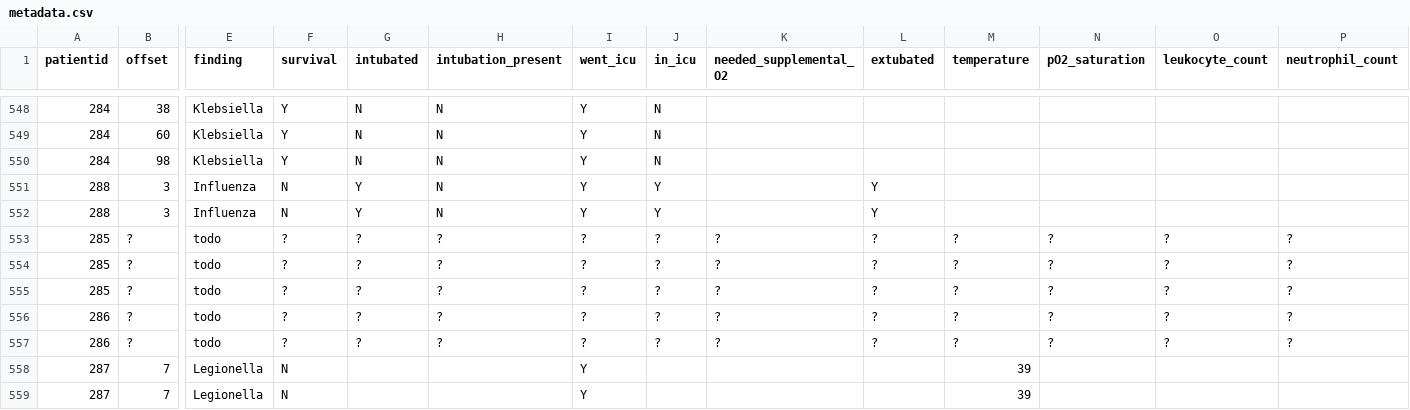
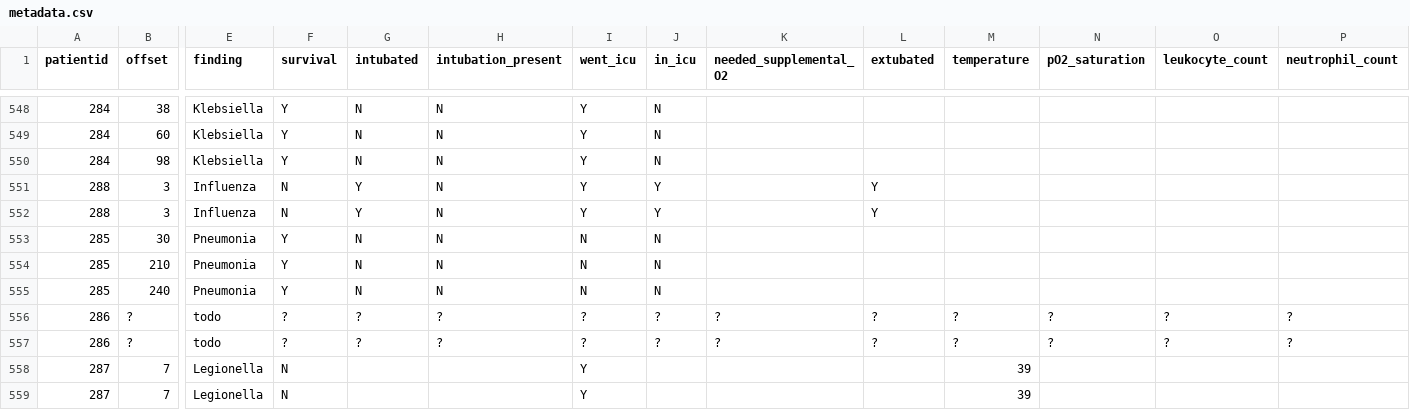
Before and after one commit to ieee8023/covid-chestxray-dataset, a CSV file: metadata.csv, drawn as a sheet; only a part is shown, gaps mark what is left out; the diff covers the shown part only; the diff names each change by its address in the sheet, - before the commit and + after, or states it on an @@ line.

Commit message:
update https://www.eurorad.org/case/10483

```diff
--- a/metadata.csv
+++ b/metadata.csv
-B553 (offset): ?
+B553 (offset): 30
-E553:E555 (finding): todo
+E553:E555 (finding): Pneumonia
-F553:F555 (survival): ?
+F553:F555 (survival): Y
-G553:G555 (intubated): ?
+G553:G555 (intubated): N
-H553:H555 (intubation_present): ?
+H553:H555 (intubation_present): N
-I553:I555 (went_icu): ?
+I553:I555 (went_icu): N
-J553:J555 (in_icu): ?
+J553:J555 (in_icu): N
-K553:K555 (needed_supplemental_O2): ?
+K553:K555 (needed_supplemental_O2): (empty)
-L553:L555 (extubated): ?
+L553:L555 (extubated): (empty)
-M553:M555 (temperature): ?
+M553:M555 (temperature): (empty)
-N553:N555 (pO2_saturation): ?
+N553:N555 (pO2_saturation): (empty)
-O553:O555 (leukocyte_count): ?
+O553:O555 (leukocyte_count): (empty)
-P553:P555 (neutrophil_count): ?
+P553:P555 (neutrophil_count): (empty)
-B554 (offset): ?
+B554 (offset): 210
-B555 (offset): ?
+B555 (offset): 240
```
Also changed, not shown: 15 edited cells elsewhere in this file.
